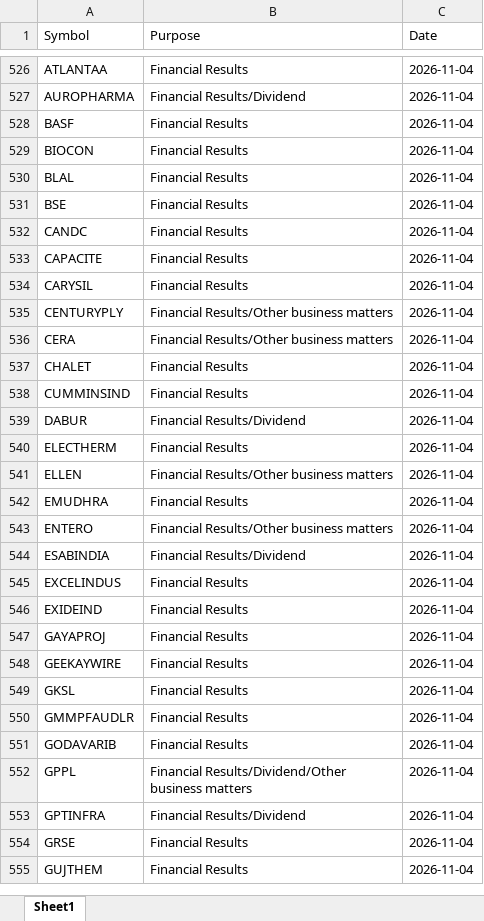
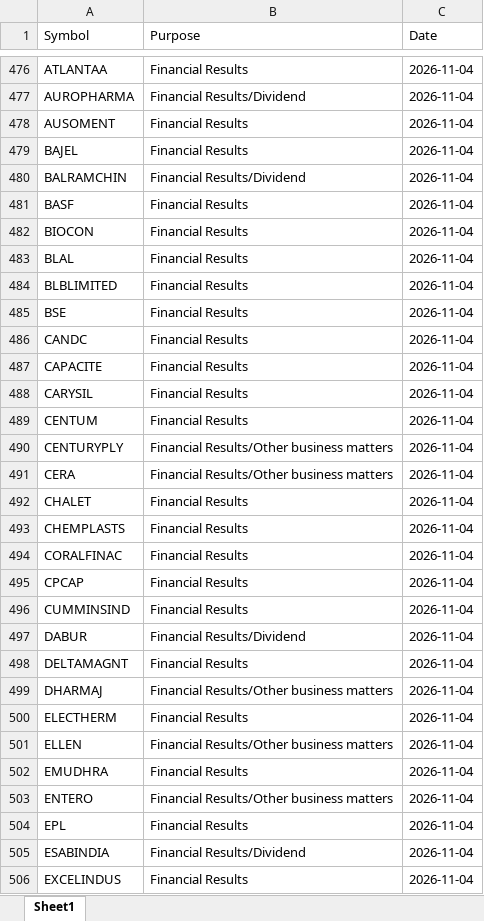
Before and after one commit to drimtiyazkhan/project-shadow, an Excel workbook: data/events.xlsx, sheet Sheet1, drawn as a sheet; only a part is shown, gaps mark what is left out; the shorter side is filled out with more unchanged rows; values as stored, in another font and other column widths than the file's, no borders; the diff covers the shown part only; the diff names each change by its address in the sheet, - before the commit and + after, or states it on an @@ line.

```diff
--- a/data/events.xlsx (sheet Sheet1)
+++ b/data/events.xlsx (sheet Sheet1)
+row 478: AUSOMENT | Financial Results | 2026-11-04
+row 479: BAJEL | Financial Results | 2026-11-04
+row 480: BALRAMCHIN | Financial Results/Dividend | 2026-11-04
+row 484: BLBLIMITED | Financial Results | 2026-11-04
+row 489: CENTUM | Financial Results | 2026-11-04
+row 493: CHEMPLASTS | Financial Results | 2026-11-04
+row 494: CORALFINAC | Financial Results | 2026-11-04
+row 495: CPCAP | Financial Results | 2026-11-04
+row 498: DELTAMAGNT | Financial Results | 2026-11-04
+row 499: DHARMAJ | Financial Results/Other business matters | 2026-11-04
+row 504: EPL | Financial Results | 2026-11-04
```
Also changed, not shown: 151 added rows, 117 removed rows and 3 moved rows elsewhere in this sheet, 1 other file.
